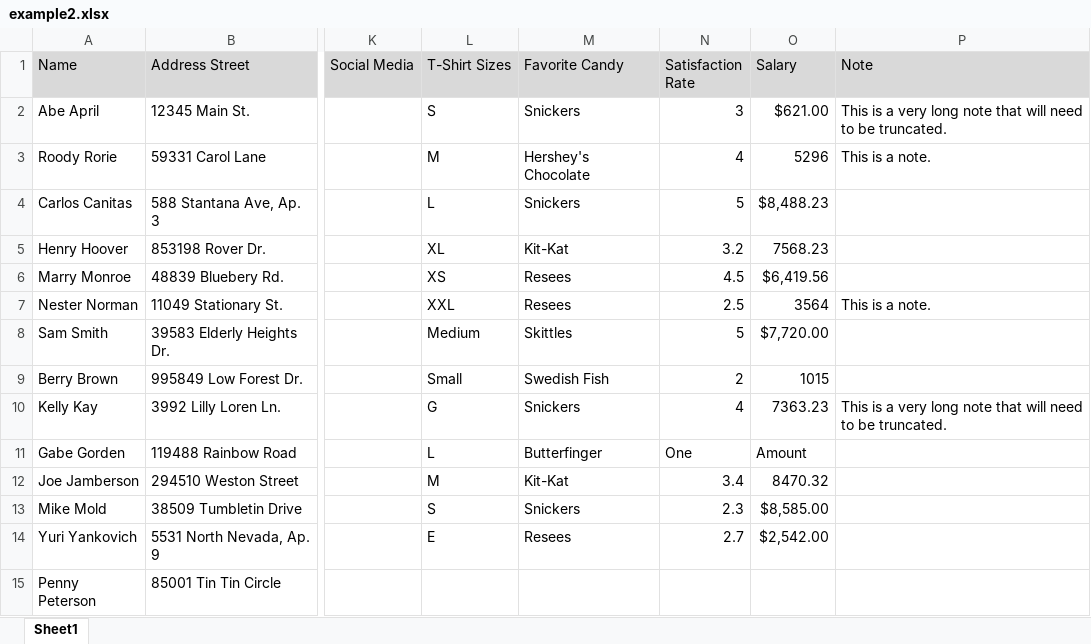
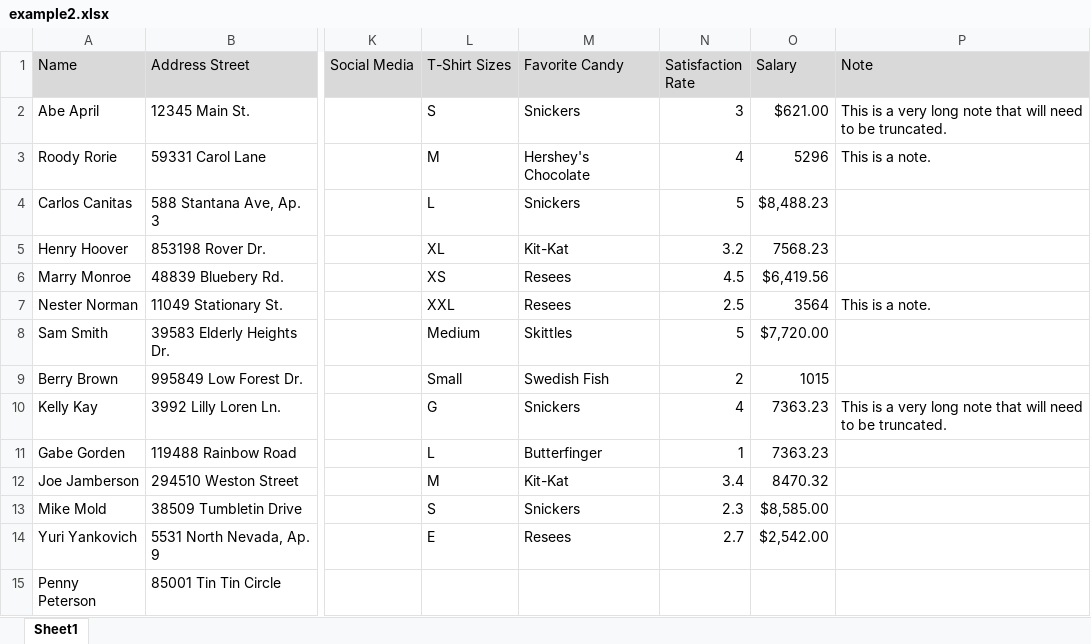
Before and after one commit to sydneyfowler/CS3030, an Excel workbook: test_files/example2.xlsx, sheet Sheet1, drawn as a sheet; only a part is shown, gaps mark what is left out; values as stored, in another font and other column widths than the file's, no borders; the diff names each change by its address in the sheet, - before the commit and + after, or states it on an @@ line.

```diff
--- a/test_files/example2.xlsx (sheet Sheet1)
+++ b/test_files/example2.xlsx (sheet Sheet1)
-N11 (Satisfaction Rate): One
+N11 (Satisfaction Rate): 1
-O11 (Salary): Amount
+O11 (Salary): 7363.23
```
Also changed, not shown: 1 other file.
